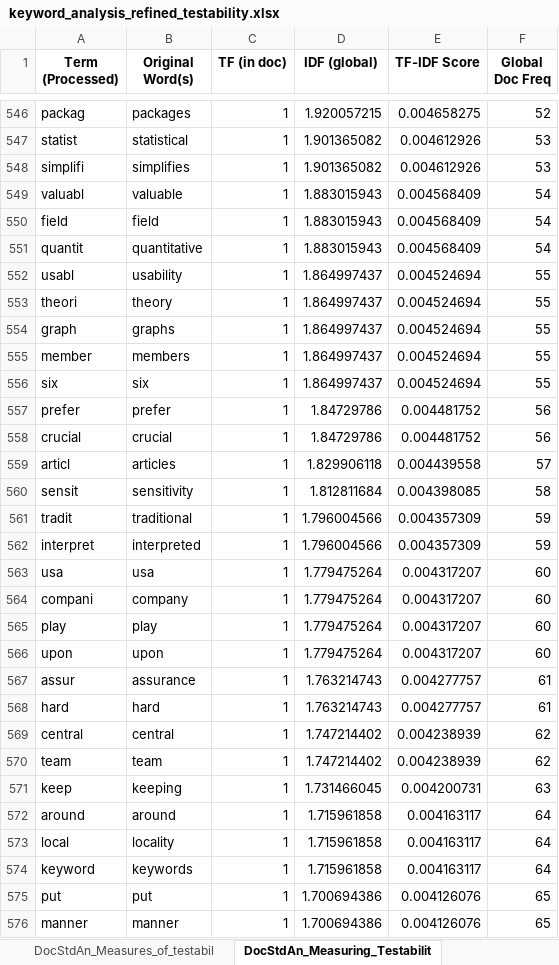
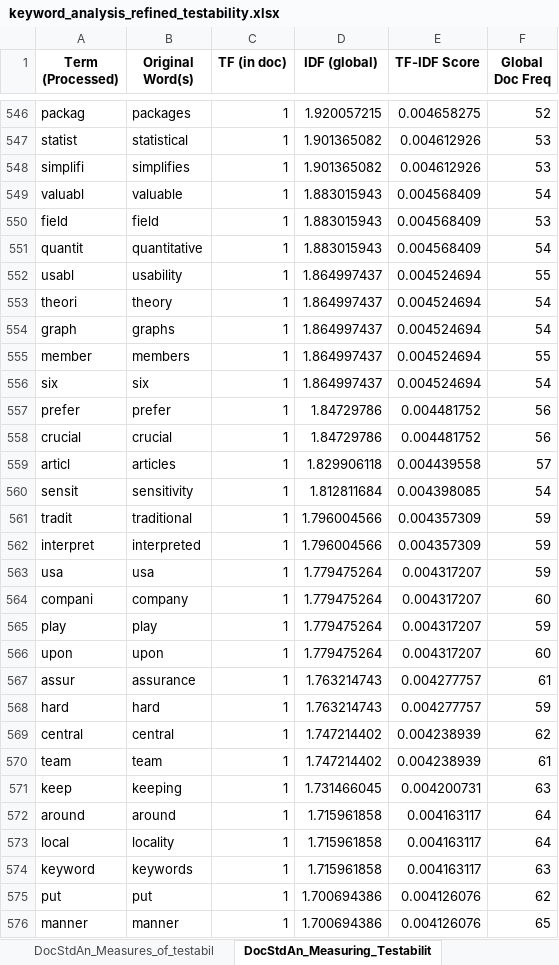
Before and after one commit to dmitrijs-voronovs/scientific-software-architecture-analysis, an Excel workbook: keyword_analysis_refined_testability.xlsx, sheet DocStdAn_Measuring_Testabilit, drawn as a sheet; only a part is shown, gaps mark what is left out; values as stored, in another font and other column widths than the file's, no borders; the diff covers the shown part only; the diff names each change by its address in the sheet, - before the commit and + after, or states it on an @@ line.

```diff
--- a/keyword_analysis_refined_testability.xlsx (sheet DocStdAn_Measuring_Testabilit)
+++ b/keyword_analysis_refined_testability.xlsx (sheet DocStdAn_Measuring_Testabilit)
-F550 (Global Doc Freq): 54
+F550 (Global Doc Freq): 53
-F553:F554 (Global Doc Freq): 55
+F553:F554 (Global Doc Freq): 54
-F556 (Global Doc Freq): 55
+F556 (Global Doc Freq): 54
-F560 (Global Doc Freq): 58
+F560 (Global Doc Freq): 54
-F563 (Global Doc Freq): 60
+F563 (Global Doc Freq): 59
-F565 (Global Doc Freq): 60
+F565 (Global Doc Freq): 59
-F568 (Global Doc Freq): 61
+F568 (Global Doc Freq): 59
-F570 (Global Doc Freq): 62
+F570 (Global Doc Freq): 61
-F574 (Global Doc Freq): 64
+F574 (Global Doc Freq): 63
-F575 (Global Doc Freq): 65
+F575 (Global Doc Freq): 62
```
Also changed, not shown: 104 edited cells elsewhere in this sheet, sheet QA_Refined_cTFIDF, sheet QA_StdTFIDF_Aggregates, sheet DocStdAn_A_survey_on_software, sheet DocStdAn_Investigating_develo, sheet DocStdAn_Testability_and_Soft, sheet DocStdAn_Measures_of_testabil, 6 more sheets, 25 other files.
